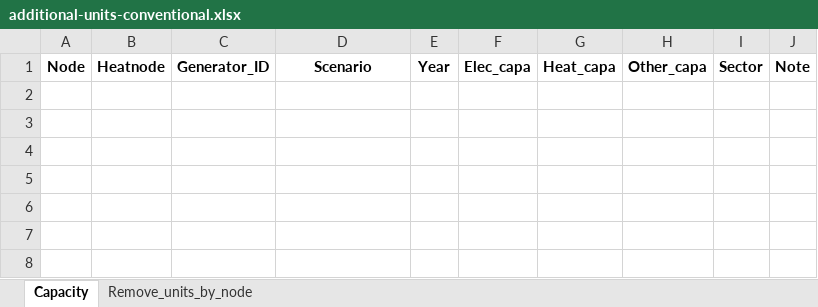
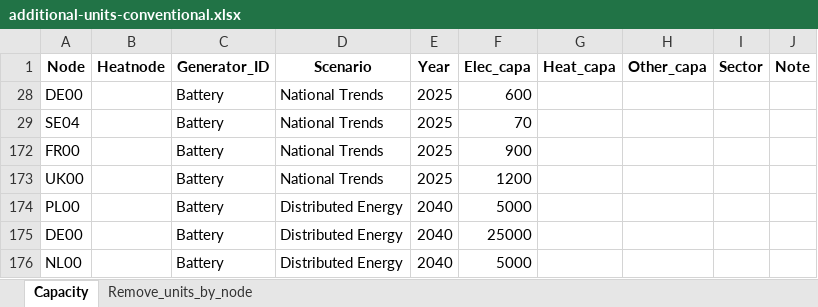
Before and after one commit to vttresearch/north_european_model, an Excel workbook: input/capacity/additional-units-conventional.xlsx, sheet Capacity, drawn as a sheet; values as stored, in another font and other column widths than the file's, no borders; charts and pictures not drawn; the diff names each change by its address in the sheet, - before the commit and + after, or states it on an @@ line.

```diff
--- a/input/capacity/additional-units-conventional.xlsx (sheet Capacity)
+++ b/input/capacity/additional-units-conventional.xlsx (sheet Capacity)
@@ row 28 unhidden: DE00 |  | Battery | National Trends | 2025 | 600 @@
@@ row 29 unhidden: SE04 |  | Battery | National Trends | 2025 | 70 @@
@@ row 172 unhidden: FR00 |  | Battery | National Trends | 2025 | 900 @@
@@ row 173 unhidden: UK00 |  | Battery | National Trends | 2025 | 1200 @@
+row 174: PL00 |  | Battery | Distributed Energy | 2040 | 5000
+row 175: DE00 |  | Battery | Distributed Energy | 2040 | 25000
+row 176: NL00 |  | Battery | Distributed Energy | 2040 | 5000
```
Also changed, not shown: input/capacity/additional-units-vre.xlsx.
